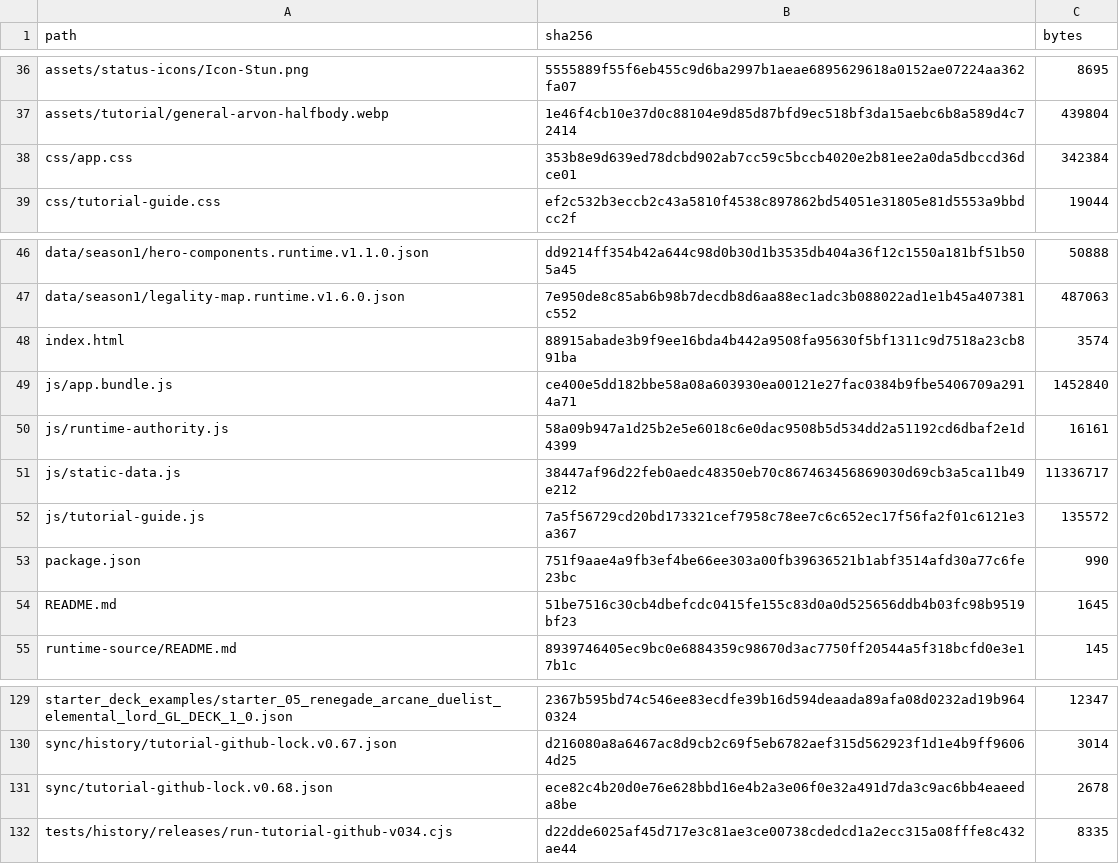
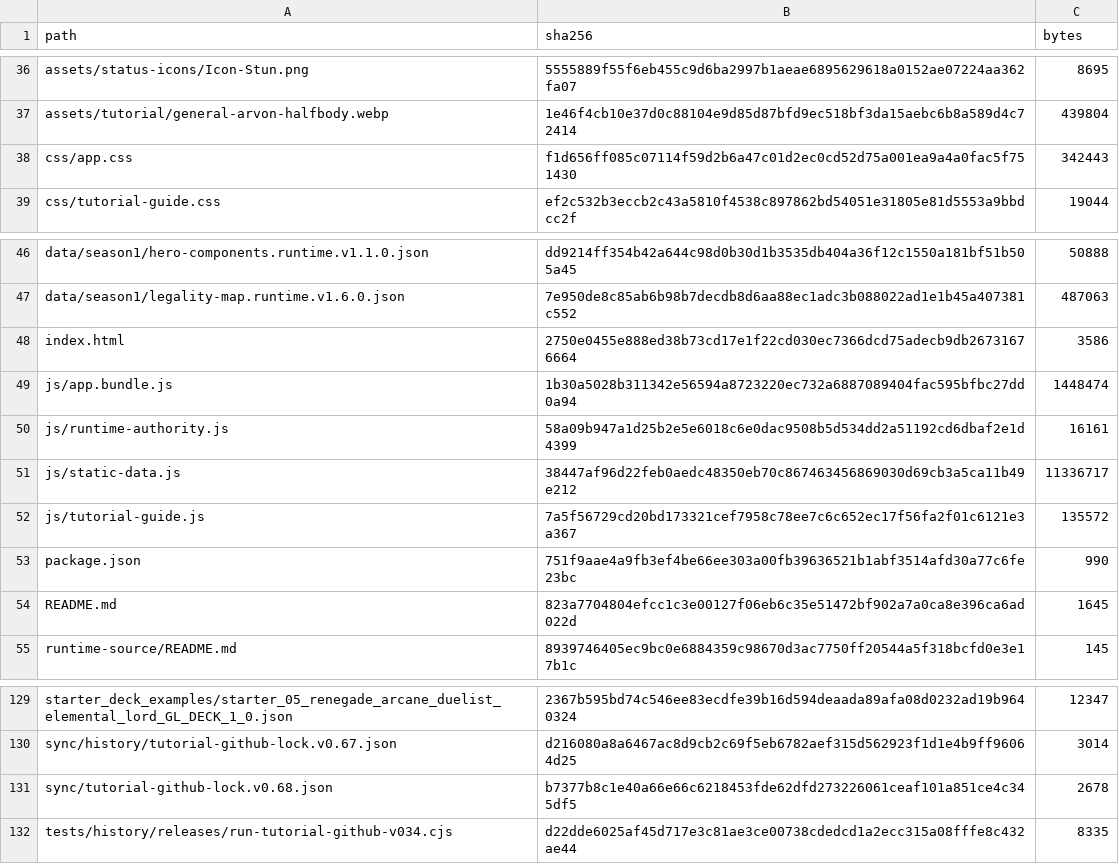
Before and after one commit to GrandisLegacyTCG/Grandis-Legacy-VS-AI, a CSV file: tutorial/FILE_MANIFEST_SHA256.csv, drawn as a sheet; only a part is shown, gaps mark what is left out.

```diff
--- a/tutorial/FILE_MANIFEST_SHA256.csv
+++ b/tutorial/FILE_MANIFEST_SHA256.csv
@@ -37,3 +37,3 @@ assets/status-icons/Icon-Stun.png,5555889f55f6eb455c9d6ba2997b1aeae6895629618a01
 assets/tutorial/general-arvon-halfbody.webp,1e46f4cb10e37d0c88104e9d85d87bfd9ec518bf3da15aebc6b8a589d4c72414,439804
-css/app.css,353b8e9d639ed78dcbd902ab7cc59c5bccb4020e2b81ee2a0da5dbccd36dce01,342384
+css/app.css,f1d656ff085c07114f59d2b6a47c01d2ec0cd52d75a001ea9a4a0fac5f751430,342443
 css/tutorial-guide.css,ef2c532b3eccb2c43a5810f4538c897862bd54051e31805e81d5553a9bbdcc2f,19044
@@ -47,4 +47,4 @@ data/season1/hero-components.runtime.v1.1.0.json,dd9214ff354b42a644c98d0b30d1b35
 data/season1/legality-map.runtime.v1.6.0.json,7e950de8c85ab6b98b7decdb8d6aa88ec1adc3b088022ad1e1b45a407381c552,487063
-index.html,88915abade3b9f9ee16bda4b442a9508fa95630f5bf1311c9d7518a23cb891ba,3574
-js/app.bundle.js,ce400e5dd182bbe58a08a603930ea00121e27fac0384b9fbe5406709a2914a71,1452840
+index.html,2750e0455e888ed38b73cd17e1f22cd030ec7366dcd75adecb9db26731676664,3586
+js/app.bundle.js,1b30a5028b311342e56594a8723220ec732a6887089404fac595bfbc27dd0a94,1448474
 js/runtime-authority.js,58a09b947a1d25b2e5e6018c6e0dac9508b5d534dd2a51192cd6dbaf2e1d4399,16161
@@ -53,3 +53,3 @@ js/tutorial-guide.js,7a5f56729cd20bd173321cef7958c78ee7c6c652ec17f56fa2f01c6121e
 package.json,751f9aae4a9fb3ef4be66ee303a00fb39636521b1abf3514afd30a77c6fe23bc,990
-README.md,51be7516c30cb4dbefcdc0415fe155c83d0a0d525656ddb4b03fc98b9519bf23,1645
+README.md,823a7704804efcc1c3e00127f06eb6c35e51472bf902a7a0ca8e396ca6ad022d,1645
 runtime-source/README.md,8939746405ec9bc0e6884359c98670d3ac7750ff20544a5f318bcfd0e3e17b1c,145
@@ -130,3 +130,3 @@ starter_deck_examples/starter_05_renegade_arcane_duelist_elemental_lord_GL_DECK_
 sync/history/tutorial-github-lock.v0.67.json,d216080a8a6467ac8d9cb2c69f5eb6782aef315d562923f1d1e4b9ff96064d25,3014
-sync/tutorial-github-lock.v0.68.json,ece82c4b20d0e76e628bbd16e4b2a3e06f0e32a491d7da3c9ac6bb4eaeeda8be,2678
+sync/tutorial-github-lock.v0.68.json,b7377b8c1e40a66e66c6218453fde62dfd273226061ceaf101a851ce4c345df5,2678
 tests/history/releases/run-tutorial-github-v034.cjs,d22dde6025af45d717e3c81ae3ce00738cdedcd1a2ecc315a08fffe8c432ae44,8335
```
Also changed, not shown: FILE_MANIFEST_SHA256.csv, 24 other files.
